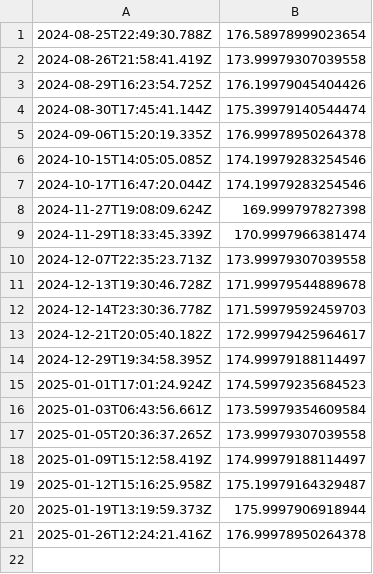
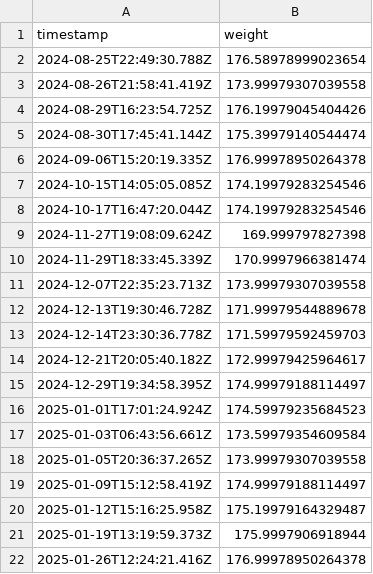
Before and after one commit to pratyaksh123/strong-api, a CSV file: data/Bodyweight.csv, drawn as a sheet.

Commit message:
Dockerize flask app, fix bodyweight csv bug, add missing dependencies

```diff
--- a/data/Bodyweight.csv
+++ b/data/Bodyweight.csv
@@ -1 +1,2 @@
+timestamp,weight
 2024-08-25T22:49:30.788Z,176.58978999023654
```
Also changed, not shown: 6 other files.
